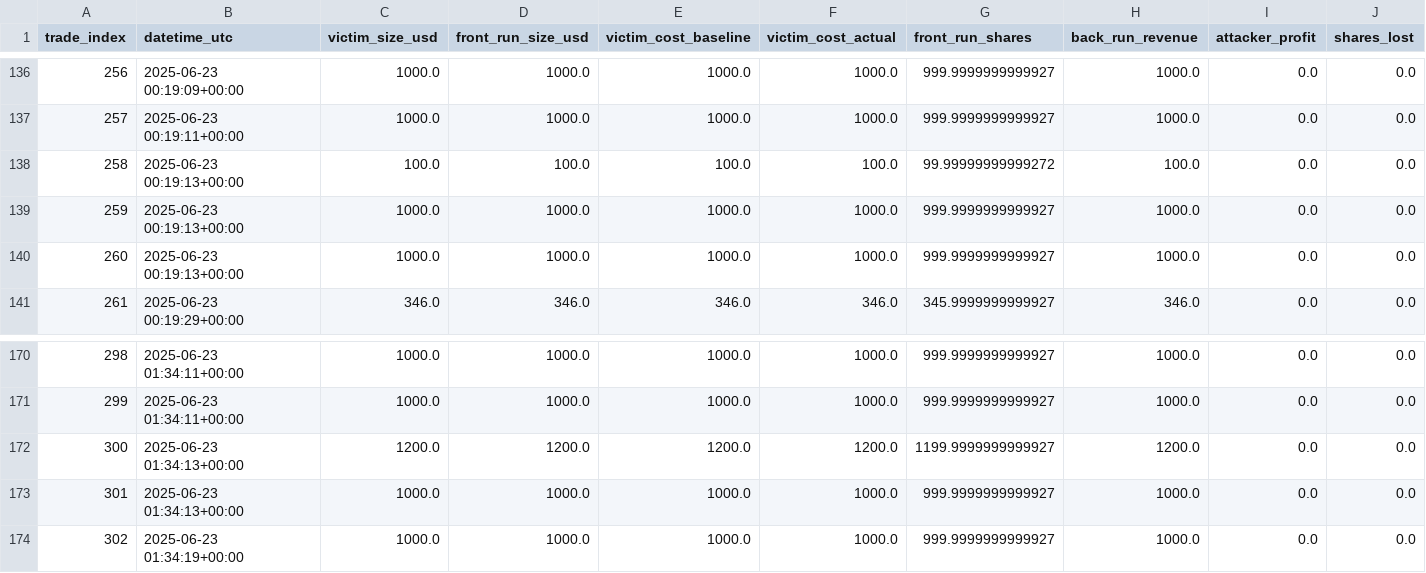
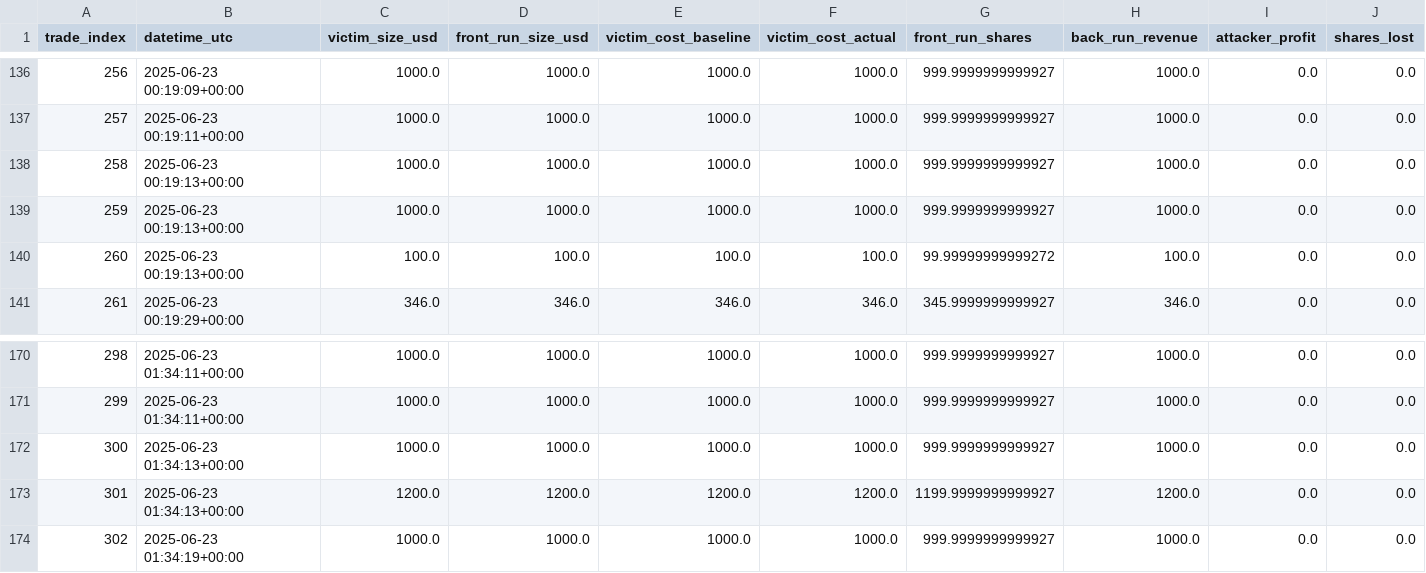
Before and after one commit to jdudlak/COMS4995-Final-Project, a CSV file: simulation_output/NBA_Finals_Thunder_vs_Pacers_results.csv, drawn as a sheet; only a part is shown, gaps mark what is left out; the diff names each change by its address in the sheet, - before the commit and + after, or states it on an @@ line.

Commit message:
adding sandwhich attack experiments and plots

```diff
--- a/simulation_output/NBA_Finals_Thunder_vs_Pacers_results.csv
+++ b/simulation_output/NBA_Finals_Thunder_vs_Pacers_results.csv
-C138 (victim_size_usd): 100.0
+C138 (victim_size_usd): 1000.0
-D138 (front_run_size_usd): 100.0
+D138 (front_run_size_usd): 1000.0
-E138 (victim_cost_baseline): 100.0
+E138 (victim_cost_baseline): 1000.0
-F138 (victim_cost_actual): 100.0
+F138 (victim_cost_actual): 1000.0
-G138 (front_run_shares): 99.99999999999272
+G138 (front_run_shares): 999.9999999999927
-H138 (back_run_revenue): 100.0
+H138 (back_run_revenue): 1000.0
-C140 (victim_size_usd): 1000.0
+C140 (victim_size_usd): 100.0
-D140 (front_run_size_usd): 1000.0
+D140 (front_run_size_usd): 100.0
-E140 (victim_cost_baseline): 1000.0
+E140 (victim_cost_baseline): 100.0
-F140 (victim_cost_actual): 1000.0
+F140 (victim_cost_actual): 100.0
-G140 (front_run_shares): 999.9999999999927
+G140 (front_run_shares): 99.99999999999272
-H140 (back_run_revenue): 1000.0
+H140 (back_run_revenue): 100.0
-C172 (victim_size_usd): 1200.0
+C172 (victim_size_usd): 1000.0
-D172 (front_run_size_usd): 1200.0
+D172 (front_run_size_usd): 1000.0
-E172 (victim_cost_baseline): 1200.0
+E172 (victim_cost_baseline): 1000.0
-F172 (victim_cost_actual): 1200.0
+F172 (victim_cost_actual): 1000.0
-G172 (front_run_shares): 1199.9999999999927
+G172 (front_run_shares): 999.9999999999927
-H172 (back_run_revenue): 1200.0
+H172 (back_run_revenue): 1000.0
-C173 (victim_size_usd): 1000.0
+C173 (victim_size_usd): 1200.0
-D173 (front_run_size_usd): 1000.0
+D173 (front_run_size_usd): 1200.0
-E173 (victim_cost_baseline): 1000.0
+E173 (victim_cost_baseline): 1200.0
-F173 (victim_cost_actual): 1000.0
+F173 (victim_cost_actual): 1200.0
-G173 (front_run_shares): 999.9999999999927
+G173 (front_run_shares): 1199.9999999999927
-H173 (back_run_revenue): 1000.0
+H173 (back_run_revenue): 1200.0
```
Also changed, not shown: simulation_output/all_markets_results.csv, 8 other files.
